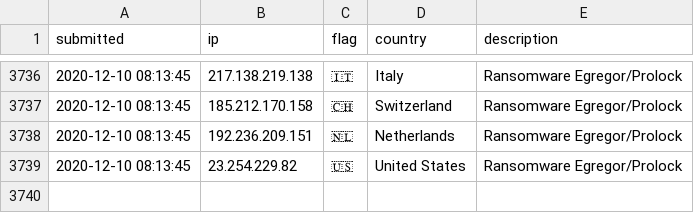
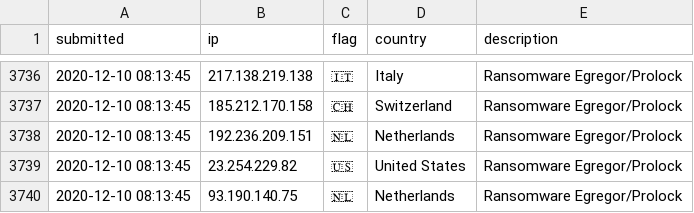
Before and after one commit to l-perrone/IoC, a CSV file: ip-blacklist.csv, drawn as a sheet; only a part is shown, gaps mark what is left out; the diff names each change by its address in the sheet, - before the commit and + after, or states it on an @@ line.

Commit message:
New IoC pushed.

```diff
--- a/ip-blacklist.csv
+++ b/ip-blacklist.csv
+row 3740: 2020-12-10 08:13:45 | 93.190.140.75 | 🇳🇱 | Netherlands | Ransomware Egregor/Prolock
```
